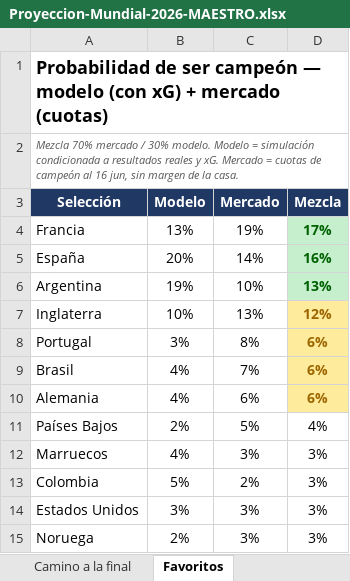
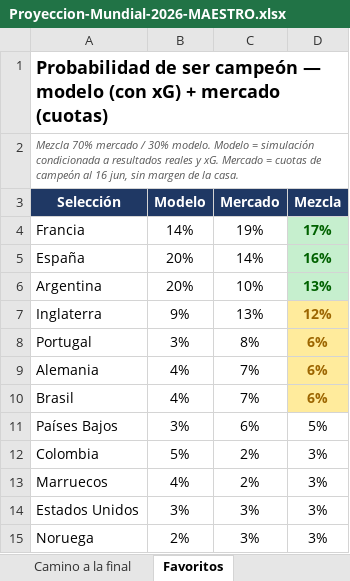
Before and after one commit to vixbee/mundial-2026, an Excel workbook: Proyeccion-Mundial-2026-MAESTRO.xlsx, sheet Favoritos, drawn as a sheet; values as stored, in another font and other column widths than the file's, no borders; charts and pictures not drawn; removed rows and columns are numbered as before the commit, all else as after; the diff names each change by its address in the sheet, - before the commit and + after, or states it on an @@ line.

```diff
--- a/Proyeccion-Mundial-2026-MAESTRO.xlsx (sheet Favoritos)
+++ b/Proyeccion-Mundial-2026-MAESTRO.xlsx (sheet Favoritos)
-B4 (Modelo): 13%
+B4 (Modelo): 14%
-B6 (Modelo): 19%
+B6 (Modelo): 20%
-B7 (Modelo): 10%
+B7 (Modelo): 9%
+row 9: Alemania | 4% | 7% | 6%
-row 10: Alemania | 4% | 6% | 6%
-B11 (Modelo): 2%
+B11 (Modelo): 3%
-C11 (Mercado): 5%
+C11 (Mercado): 6%
-D11 (Mezcla): 4%
+D11 (Mezcla): 5%
-row 12: Marruecos | 4% | 3% | 3%
+row 13: Marruecos | 4% | 2% | 3%
```
Also changed, not shown: sheet Camino a la final, sheet Avance Montecarlo, sheet Partidos A-L, sheet Cuadro R32, sheet Cuadro octavos-final, 2 other files.
